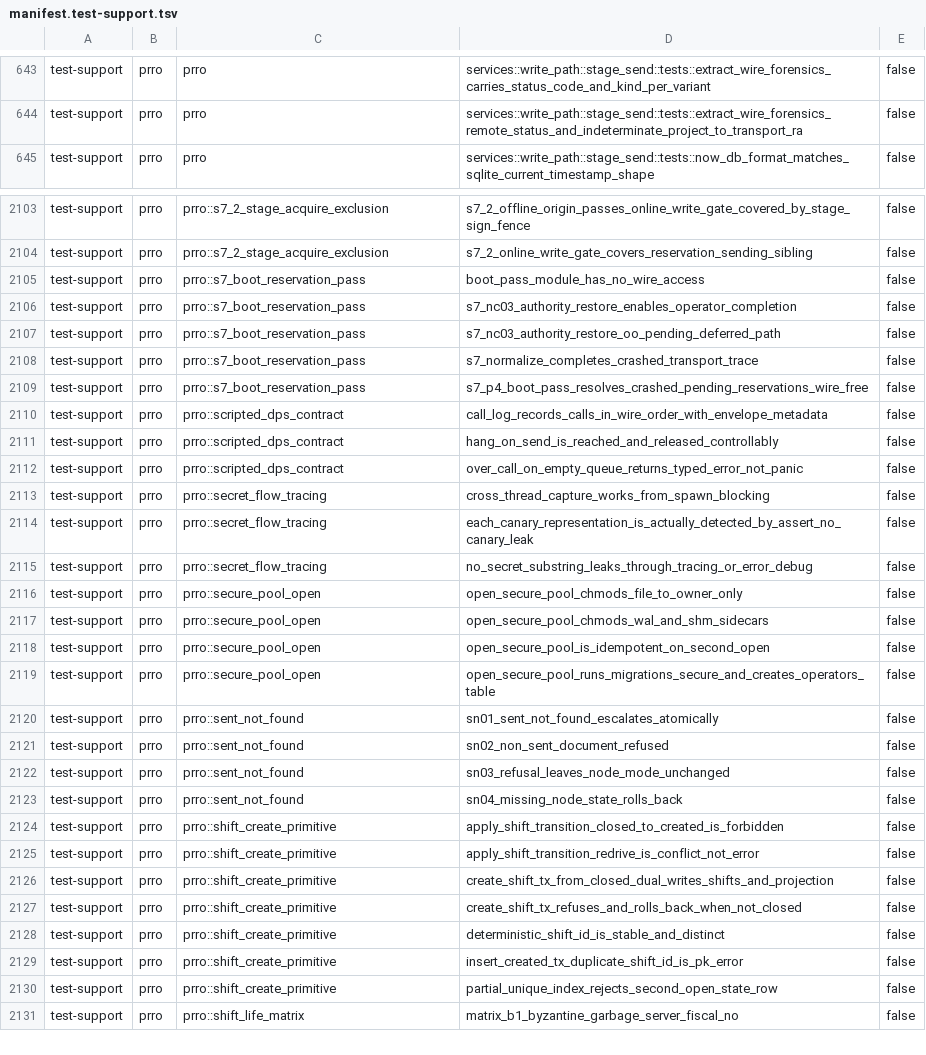
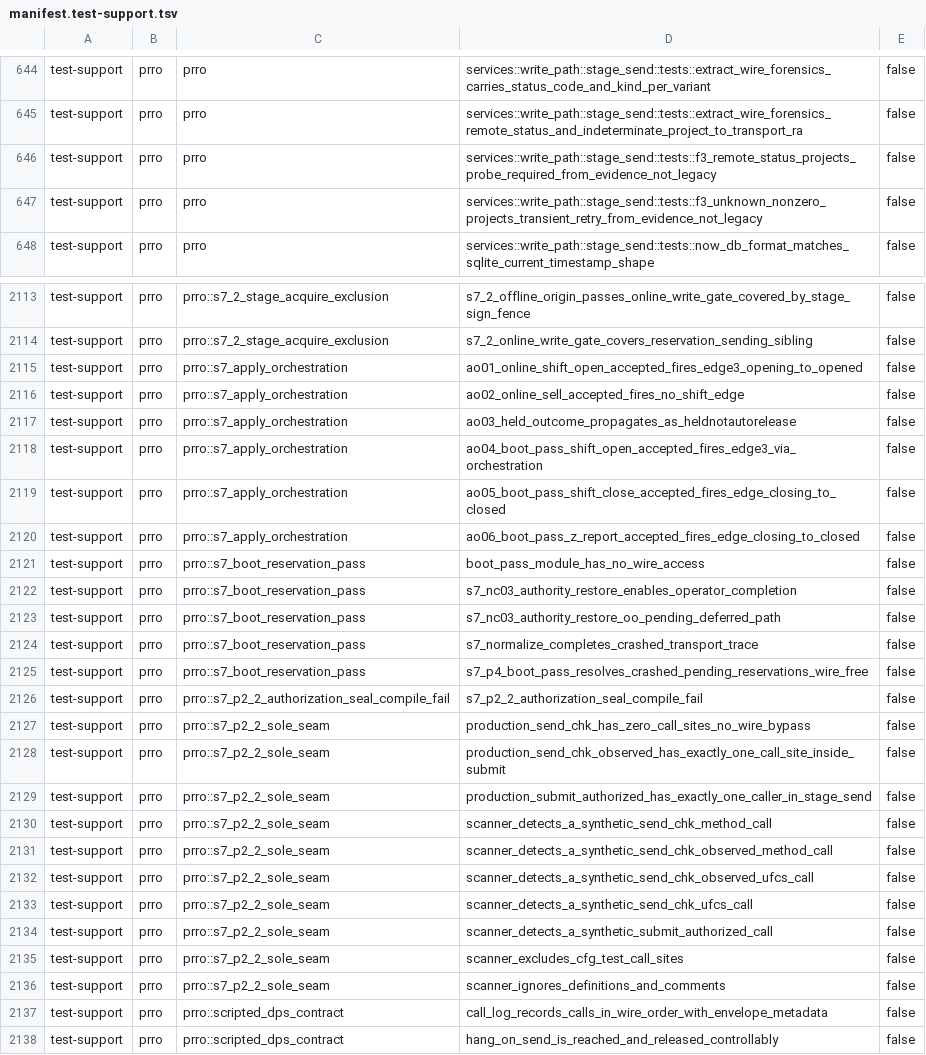
Before and after one commit to Setter1981/PRRO_GATE, a TSV file: docs/cs1r/inventory/manifest.test-support.tsv, drawn as a sheet; only a part is shown, gaps mark what is left out; the shorter side is filled out with more unchanged rows; the diff covers the shown part only.

```diff
--- a/docs/cs1r/inventory/manifest.test-support.tsv
+++ b/docs/cs1r/inventory/manifest.test-support.tsv
@@ -644,2 +645,4 @@ test-support	prro	prro	services::write_path::stage_send::tests::extract_wire_for
 test-support	prro	prro	services::write_path::stage_send::tests::extract_wire_forensics_remote_status_and_indeterminate_project_to_transport_ra	false
+test-support	prro	prro	services::write_path::stage_send::tests::f3_remote_status_projects_probe_required_from_evidence_not_legacy	false
+test-support	prro	prro	services::write_path::stage_send::tests::f3_unknown_nonzero_projects_transient_retry_from_evidence_not_legacy	false
 test-support	prro	prro	services::write_path::stage_send::tests::now_db_format_matches_sqlite_current_timestamp_shape	false
@@ -2104,2 +2114,8 @@ test-support	prro	prro::s7_2_stage_acquire_exclusion	s7_2_offline_origin_passes_
 test-support	prro	prro::s7_2_stage_acquire_exclusion	s7_2_online_write_gate_covers_reservation_sending_sibling	false
+test-support	prro	prro::s7_apply_orchestration	ao01_online_shift_open_accepted_fires_edge3_opening_to_opened	false
+test-support	prro	prro::s7_apply_orchestration	ao02_online_sell_accepted_fires_no_shift_edge	false
+test-support	prro	prro::s7_apply_orchestration	ao03_held_outcome_propagates_as_heldnotautorelease	false
+test-support	prro	prro::s7_apply_orchestration	ao04_boot_pass_shift_open_accepted_fires_edge3_via_orchestration	false
+test-support	prro	prro::s7_apply_orchestration	ao05_boot_pass_shift_close_accepted_fires_edge_closing_to_closed	false
+test-support	prro	prro::s7_apply_orchestration	ao06_boot_pass_z_report_accepted_fires_edge_closing_to_closed	false
 test-support	prro	prro::s7_boot_reservation_pass	boot_pass_module_has_no_wire_access	false
@@ -2109,2 +2125,13 @@ test-support	prro	prro::s7_boot_reservation_pass	s7_normalize_completes_crashed_
 test-support	prro	prro::s7_boot_reservation_pass	s7_p4_boot_pass_resolves_crashed_pending_reservations_wire_free	false
+test-support	prro	prro::s7_p2_2_authorization_seal_compile_fail	s7_p2_2_authorization_seal_compile_fail	false
+test-support	prro	prro::s7_p2_2_sole_seam	production_send_chk_has_zero_call_sites_no_wire_bypass	false
+test-support	prro	prro::s7_p2_2_sole_seam	production_send_chk_observed_has_exactly_one_call_site_inside_submit	false
+test-support	prro	prro::s7_p2_2_sole_seam	production_submit_authorized_has_exactly_one_caller_in_stage_send	false
+test-support	prro	prro::s7_p2_2_sole_seam	scanner_detects_a_synthetic_send_chk_method_call	false
+test-support	prro	prro::s7_p2_2_sole_seam	scanner_detects_a_synthetic_send_chk_observed_method_call	false
+test-support	prro	prro::s7_p2_2_sole_seam	scanner_detects_a_synthetic_send_chk_observed_ufcs_call	false
+test-support	prro	prro::s7_p2_2_sole_seam	scanner_detects_a_synthetic_send_chk_ufcs_call	false
+test-support	prro	prro::s7_p2_2_sole_seam	scanner_detects_a_synthetic_submit_authorized_call	false
+test-support	prro	prro::s7_p2_2_sole_seam	scanner_excludes_cfg_test_call_sites	false
+test-support	prro	prro::s7_p2_2_sole_seam	scanner_ignores_definitions_and_comments	false
 test-support	prro	prro::scripted_dps_contract	call_log_records_calls_in_wire_order_with_envelope_metadata	false
```
Also changed, not shown: 10 added rows, 7 removed rows and 8 edited cells elsewhere in this file, docs/cs1r/inventory/manifest.live-dps.tsv, 57 other files.
